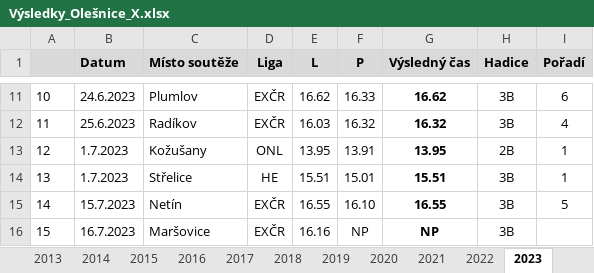
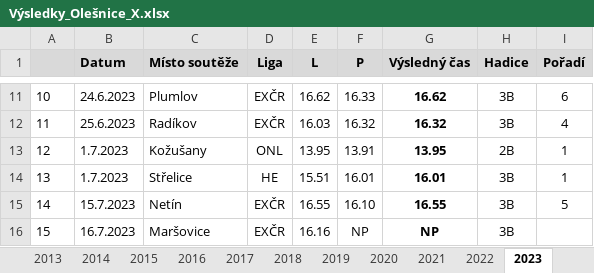
Before and after one commit to toms22/OlesniceX_statistics, an Excel workbook: tools/Zdroj_dat/Výsledky_Olešnice_X.xlsx, sheet 2023, drawn as a sheet; only a part is shown, gaps mark what is left out; values as stored, in another font and other column widths than the file's, no borders; charts and pictures not drawn; the diff names each change by its address in the sheet, - before the commit and + after, or states it on an @@ line.

```diff
--- a/tools/Zdroj_dat/Výsledky_Olešnice_X.xlsx (sheet 2023)
+++ b/tools/Zdroj_dat/Výsledky_Olešnice_X.xlsx (sheet 2023)
-F14 (P): 15.01
+F14 (P): 16.01
-G14 (Výsledný čas): 15.51
+G14 (Výsledný čas): 16.01
```
Also changed, not shown: sheet 2026, 3 other files.
